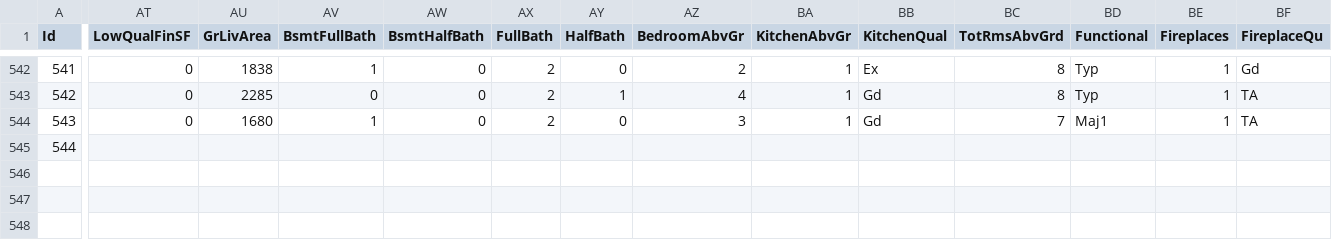
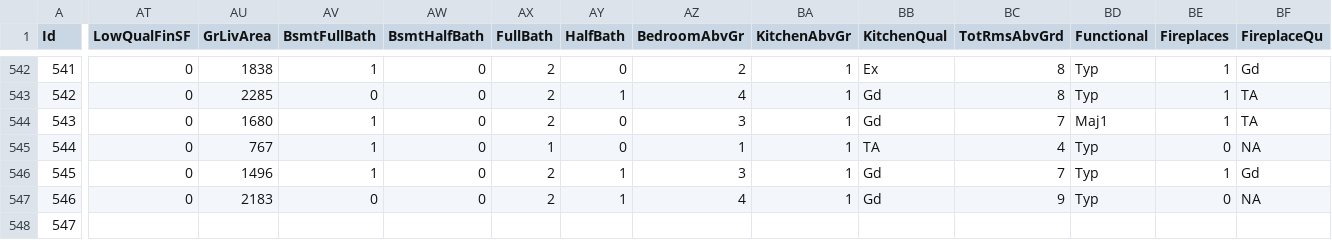
Before and after one commit to alioaza/-Architicture-Seminars-Msc-2nd-, a CSV file: train.csv, drawn as a sheet; only a part is shown, gaps mark what is left out; rows hold the shown columns only; the diff covers the shown part only; the diff names each change by its address in the sheet, - before the commit and + after, or states it on an @@ line.

```diff
--- a/train.csv
+++ b/train.csv
-AT545 (LowQualFinSF): (empty)
+AT545 (LowQualFinSF): 0
-AU545 (GrLivArea): (empty)
+AU545 (GrLivArea): 767
-AV545 (BsmtFullBath): (empty)
+AV545 (BsmtFullBath): 1
-AW545 (BsmtHalfBath): (empty)
+AW545 (BsmtHalfBath): 0
-AX545 (FullBath): (empty)
+AX545 (FullBath): 1
-AY545 (HalfBath): (empty)
+AY545 (HalfBath): 0
-AZ545 (BedroomAbvGr): (empty)
+AZ545 (BedroomAbvGr): 1
-BA545 (KitchenAbvGr): (empty)
+BA545 (KitchenAbvGr): 1
-BB545 (KitchenQual): (empty)
+BB545 (KitchenQual): TA
-BC545 (TotRmsAbvGrd): (empty)
+BC545 (TotRmsAbvGrd): 4
-BD545 (Functional): (empty)
+BD545 (Functional): Typ
-BE545 (Fireplaces): (empty)
+BE545 (Fireplaces): 0
-BF545 (FireplaceQu): (empty)
+BF545 (FireplaceQu): NA
+row 546: 545 | 0 | 1496 | 1 | 0 | 2 | 1 | 3 | 1 | Gd | 7 | Typ | 1 | Gd
+row 547: 546 | 0 | 2183 | 0 | 0 | 2 | 1 | 4 | 1 | Gd | 9 | Typ | 0 | NA
+row 548: 547
```
Also changed, not shown: 23 edited cells elsewhere in this file.
